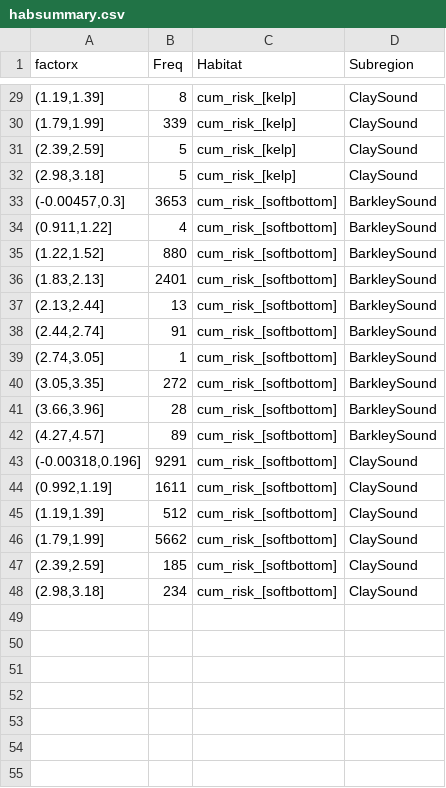
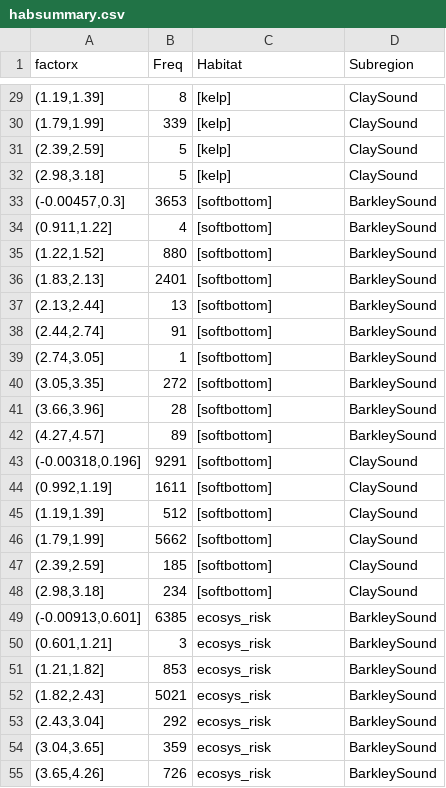
Before and after one commit to davemfish/ttapp, a CSV file: sample/processedHRA/habsummary.csv, drawn as a sheet; only a part is shown, gaps mark what is left out; the diff covers the shown part only.

```diff
--- a/sample/processedHRA/habsummary.csv
+++ b/sample/processedHRA/habsummary.csv
@@ -29,20 +29,27 @@
-"(1.19,1.39]",8,"cum_risk_[kelp]","ClaySound"
-"(1.79,1.99]",339,"cum_risk_[kelp]","ClaySound"
-"(2.39,2.59]",5,"cum_risk_[kelp]","ClaySound"
-"(2.98,3.18]",5,"cum_risk_[kelp]","ClaySound"
-"(-0.00457,0.3]",3653,"cum_risk_[softbottom]","BarkleySound"
-"(0.911,1.22]",4,"cum_risk_[softbottom]","BarkleySound"
-"(1.22,1.52]",880,"cum_risk_[softbottom]","BarkleySound"
-"(1.83,2.13]",2401,"cum_risk_[softbottom]","BarkleySound"
-"(2.13,2.44]",13,"cum_risk_[softbottom]","BarkleySound"
-"(2.44,2.74]",91,"cum_risk_[softbottom]","BarkleySound"
-"(2.74,3.05]",1,"cum_risk_[softbottom]","BarkleySound"
-"(3.05,3.35]",272,"cum_risk_[softbottom]","BarkleySound"
-"(3.66,3.96]",28,"cum_risk_[softbottom]","BarkleySound"
-"(4.27,4.57]",89,"cum_risk_[softbottom]","BarkleySound"
-"(-0.00318,0.196]",9291,"cum_risk_[softbottom]","ClaySound"
-"(0.992,1.19]",1611,"cum_risk_[softbottom]","ClaySound"
-"(1.19,1.39]",512,"cum_risk_[softbottom]","ClaySound"
-"(1.79,1.99]",5662,"cum_risk_[softbottom]","ClaySound"
-"(2.39,2.59]",185,"cum_risk_[softbottom]","ClaySound"
-"(2.98,3.18]",234,"cum_risk_[softbottom]","ClaySound"
+"(1.19,1.39]",8,"[kelp]","ClaySound"
+"(1.79,1.99]",339,"[kelp]","ClaySound"
+"(2.39,2.59]",5,"[kelp]","ClaySound"
+"(2.98,3.18]",5,"[kelp]","ClaySound"
+"(-0.00457,0.3]",3653,"[softbottom]","BarkleySound"
+"(0.911,1.22]",4,"[softbottom]","BarkleySound"
+"(1.22,1.52]",880,"[softbottom]","BarkleySound"
+"(1.83,2.13]",2401,"[softbottom]","BarkleySound"
+"(2.13,2.44]",13,"[softbottom]","BarkleySound"
+"(2.44,2.74]",91,"[softbottom]","BarkleySound"
+"(2.74,3.05]",1,"[softbottom]","BarkleySound"
+"(3.05,3.35]",272,"[softbottom]","BarkleySound"
+"(3.66,3.96]",28,"[softbottom]","BarkleySound"
+"(4.27,4.57]",89,"[softbottom]","BarkleySound"
+"(-0.00318,0.196]",9291,"[softbottom]","ClaySound"
+"(0.992,1.19]",1611,"[softbottom]","ClaySound"
+"(1.19,1.39]",512,"[softbottom]","ClaySound"
+"(1.79,1.99]",5662,"[softbottom]","ClaySound"
+"(2.39,2.59]",185,"[softbottom]","ClaySound"
+"(2.98,3.18]",234,"[softbottom]","ClaySound"
+"(-0.00913,0.601]",6385,"ecosys_risk","BarkleySound"
+"(0.601,1.21]",3,"ecosys_risk","BarkleySound"
+"(1.21,1.82]",853,"ecosys_risk","BarkleySound"
+"(1.82,2.43]",5021,"ecosys_risk","BarkleySound"
+"(2.43,3.04]",292,"ecosys_risk","BarkleySound"
+"(3.04,3.65]",359,"ecosys_risk","BarkleySound"
+"(3.65,4.26]",726,"ecosys_risk","BarkleySound"
```
Also changed, not shown: 18 added rows and 27 edited cells elsewhere in this file, 6 other files.
